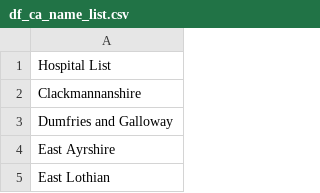
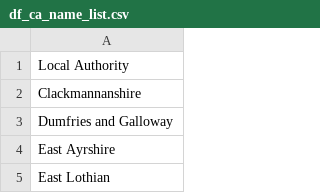
Before and after one commit to sean-m-cusick/WAP_SHS_APP, a CSV file: clean_data/df_ca_name_list.csv, drawn as a sheet; only a part is shown.

```diff
--- a/clean_data/df_ca_name_list.csv
+++ b/clean_data/df_ca_name_list.csv
@@ -1,2 +1,2 @@
-Hospital List
+Local Authority
 Clackmannanshire
```
Also changed, not shown: 1 other file.
